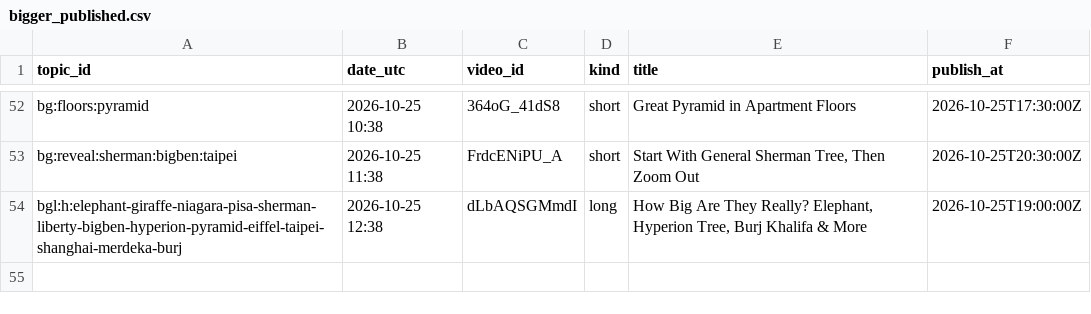
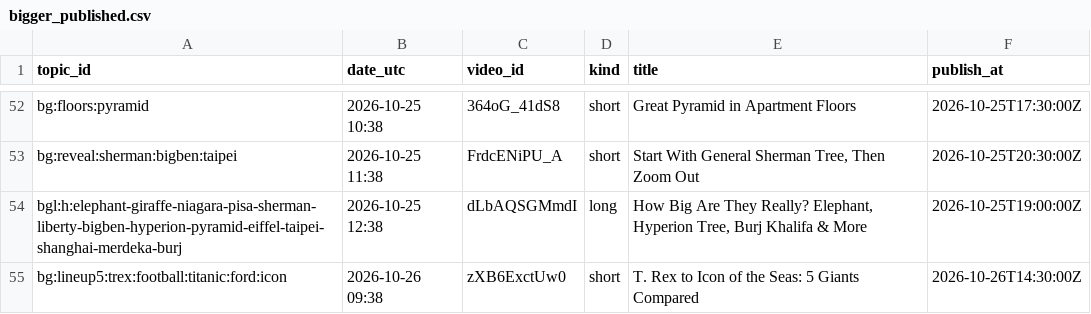
Before and after one commit to olgunkadirgulhan/fox-run-kids, a CSV file: records/bigger_published.csv, drawn as a sheet; only a part is shown, gaps mark what is left out; the diff names each change by its address in the sheet, - before the commit and + after, or states it on an @@ line.

Commit message:
bigger: 2026-10-26-0938

```diff
--- a/records/bigger_published.csv
+++ b/records/bigger_published.csv
+row 55: bg:lineup5:trex:football:titanic:ford:icon | 2026-10-26 09:38 | zXB6ExctUw0 | short | T. Rex to Icon of the Seas: 5 Giants Compared | 2026-10-26T14:30:00Z
```
